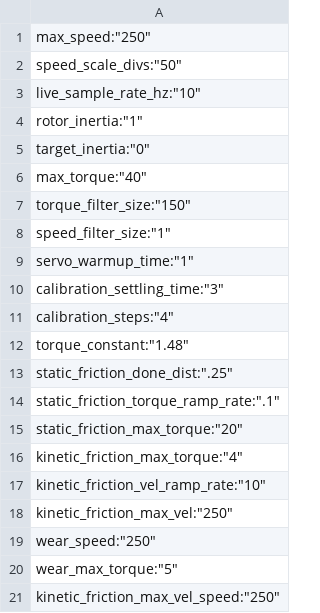
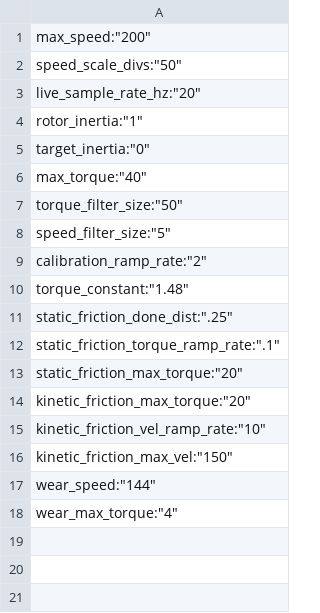
Before and after one commit to ExcessiveOverkill/gear-tester, a CSV file: tireTesterSettings.csv, drawn as a sheet.

Commit message:
add new calibration support

```diff
--- a/tireTesterSettings.csv
+++ b/tireTesterSettings.csv
@@ -1,4 +1,4 @@
-"max_speed":"250"
+"max_speed":"200"
 "speed_scale_divs":"50"
-"live_sample_rate_hz":"10"
+"live_sample_rate_hz":"20"
 "rotor_inertia":"1"
@@ -6,7 +6,5 @@
 "max_torque":"40"
-"torque_filter_size":"150"
-"speed_filter_size":"1"
-"servo_warmup_time":"1"
-"calibration_settling_time":"3"
-"calibration_steps":"4"
+"torque_filter_size":"50"
+"speed_filter_size":"5"
+"calibration_ramp_rate":"2"
 "torque_constant":"1.48"
@@ -15,7 +13,6 @@
 "static_friction_max_torque":"20"
-"kinetic_friction_max_torque":"4"
+"kinetic_friction_max_torque":"20"
 "kinetic_friction_vel_ramp_rate":"10"
-"kinetic_friction_max_vel":"250"
-"wear_speed":"250"
-"wear_max_torque":"5"
-"kinetic_friction_max_vel_speed":"250"
+"kinetic_friction_max_vel":"150"
+"wear_speed":"144"
+"wear_max_torque":"4"
```
Also changed, not shown: 4 other files.
